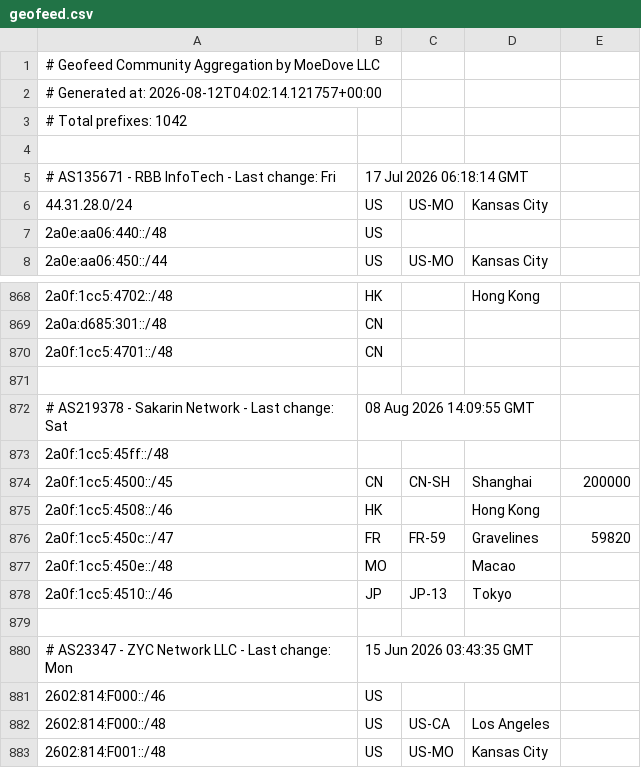
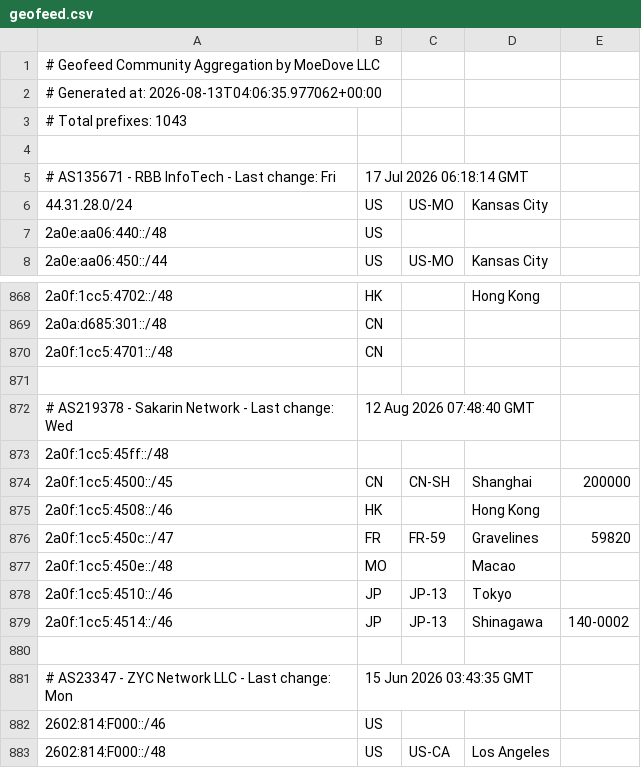
Before and after one commit to Archeb/moegeo, a CSV file: output/geofeed.csv, drawn as a sheet; only a part is shown, gaps mark what is left out; the shorter side is filled out with more unchanged rows.

```diff
--- a/output/geofeed.csv
+++ b/output/geofeed.csv
@@ -1,4 +1,4 @@
 # Geofeed Community Aggregation by MoeDove LLC
-# Generated at: 2026-08-12T04:02:14.121757+00:00
-# Total prefixes: 1042
+# Generated at: 2026-08-13T04:06:35.977062+00:00
+# Total prefixes: 1043
 
@@ -871,3 +871,3 @@
 
-# AS219378 - Sakarin Network - Last change: Sat, 08 Aug 2026 14:09:55 GMT
+# AS219378 - Sakarin Network - Last change: Wed, 12 Aug 2026 07:48:40 GMT
 2a0f:1cc5:45ff::/48,,,,
@@ -878,2 +878,3 @@
 2a0f:1cc5:4510::/46,JP,JP-13,Tokyo,
+2a0f:1cc5:4514::/46,JP,JP-13,Shinagawa,140-0002
 
```
